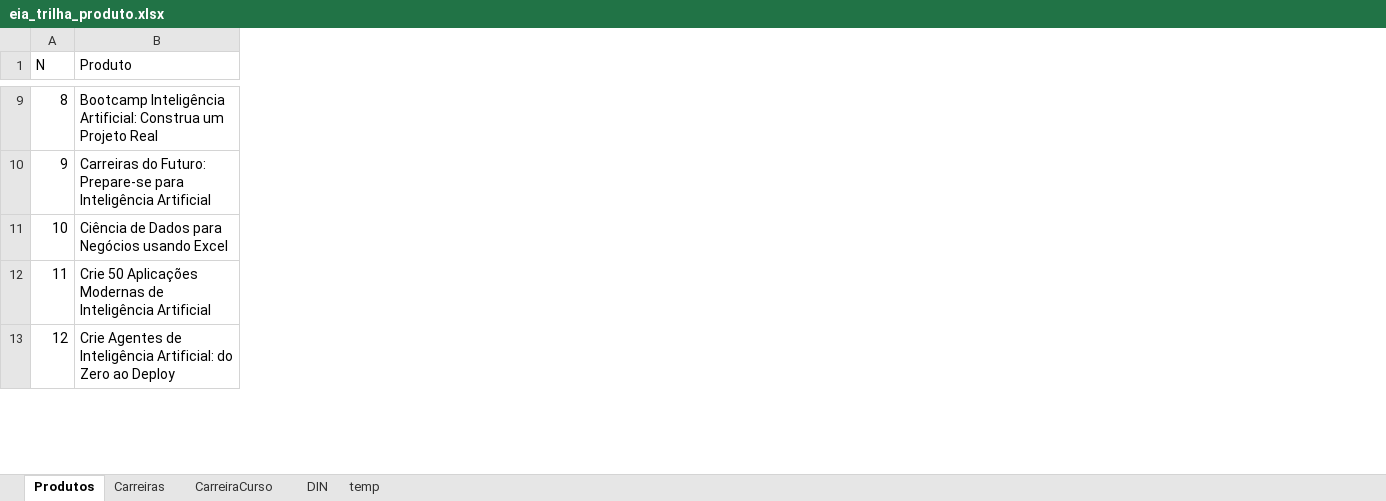
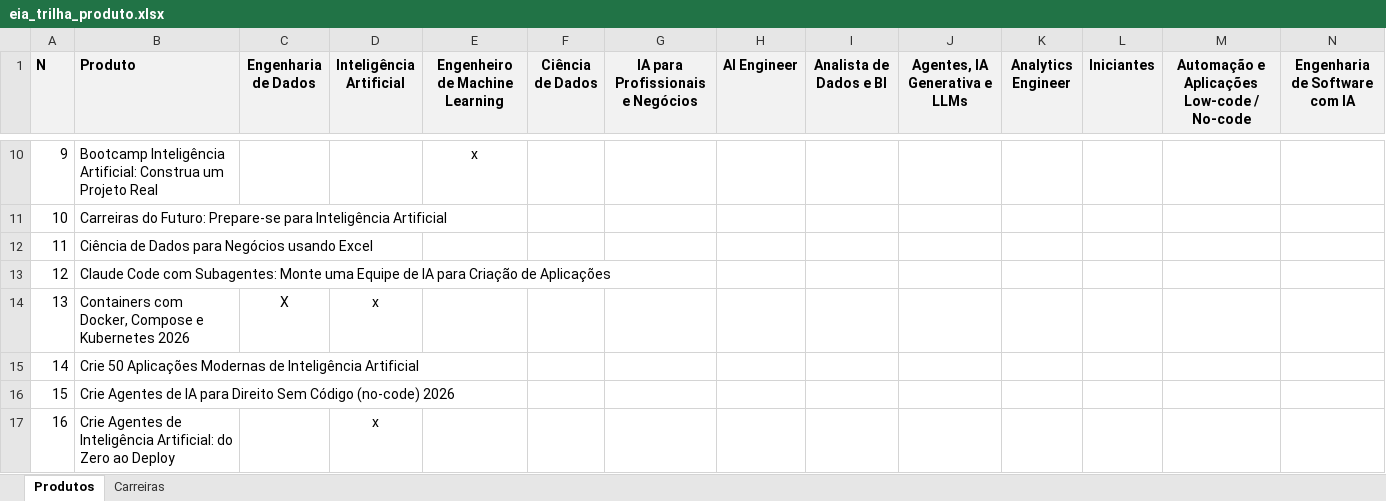
Before and after one commit to edyjrdev/eia_lab, an Excel workbook: docs/eia_trilha_produto.xlsx, sheet Produtos, drawn as a sheet; only a part is shown, gaps mark what is left out; values as stored, in another font and other column widths than the file's, no borders; rows hold the shown columns only; the diff covers the shown part only; the diff names each change by its address in the sheet, - before the commit and + after, or states it on an @@ line.

```diff
--- a/docs/eia_trilha_produto.xlsx (sheet Produtos)
+++ b/docs/eia_trilha_produto.xlsx (sheet Produtos)
-sheet tab: CarreiraCurso
-sheet tab: DIN
-sheet tab: temp
+column C (Engenharia de Dados), empty
+column D (Inteligência Artificial), row 17: x
+column E (Engenheiro de Machine Learning), row 10: x
+column F (Ciência de Dados), empty
+column G (IA para Profissionais e Negócios), empty
+column H (AI Engineer), empty
+column I (Analista de Dados e BI), empty
+column J (Agentes, IA Generativa e LLMs), empty
+column K (Analytics Engineer), empty
+column L (Iniciantes), empty
+column M, row 1: Automação e Aplicações Low-code / No-code
+column N (Engenharia de Software com IA), empty
@@ A1:B1 fill: none → #F2F2F2, bold: off → on @@
@@ column A (N) renumbered between rows 4 and 111 @@
+row 13: 12 | Claude Code com Subagentes: Monte uma Equipe de IA para Criação de Aplicações
+row 14: 13 | Containers com Docker, Compose e Kubernetes 2026 | X | x
+row 16: 15 | Crie Agentes de IA para Direito Sem Código (no-code) 2026
```
Also changed, not shown: 12 added rows, 1 removed row, 1 added column and 1 edited cell elsewhere in this sheet, sheet Carreiras, 1 other file.
